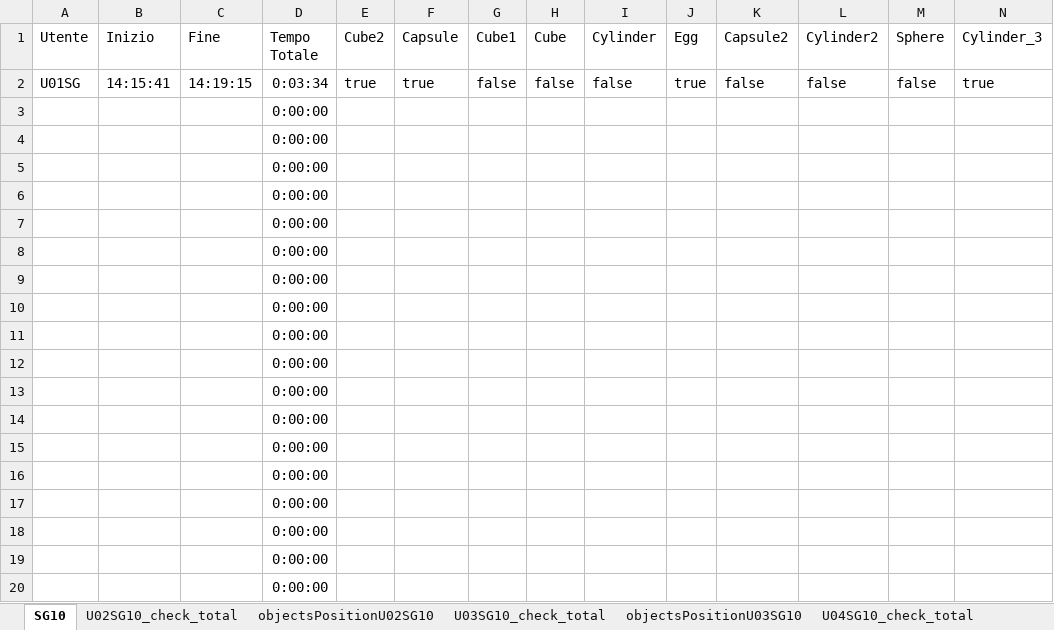
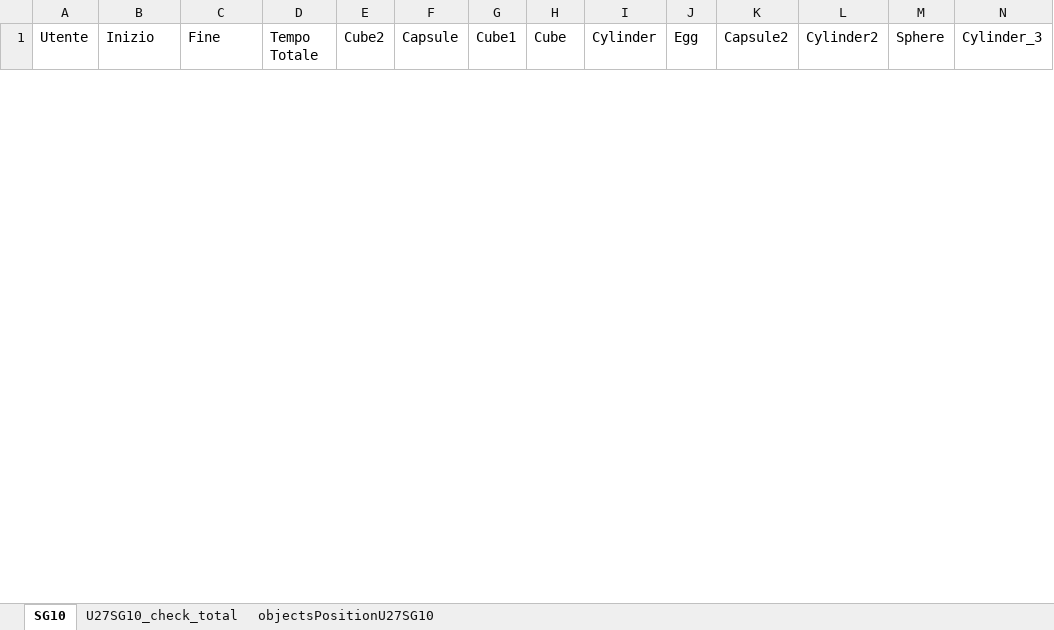
Before and after one commit to piovesanaedoardo/HapticMemorySequence, an Excel workbook: objectsPositionSG10.xlsx, sheet SG10, drawn as a sheet; only a part is shown; values as stored, in another font and other column widths than the file's, no borders; removed rows and columns are numbered as before the commit, all else as after; rows hold the shown columns only; the diff covers the shown part only; the diff names each change by its address in the sheet, - before the commit and + after, or states it on an @@ line.

```diff
--- a/objectsPositionSG10.xlsx (sheet SG10)
+++ b/objectsPositionSG10.xlsx (sheet SG10)
@@ sheet tab hidden: U02SG10_check_total @@
@@ sheet tab hidden: objectsPositionU02SG10 @@
@@ sheet tab hidden: U03SG10_check_total @@
@@ sheet tab hidden: objectsPositionU03SG10 @@
@@ sheet tab hidden: U04SG10_check_total @@
+sheet tab: U27SG10_check_total
+sheet tab: objectsPositionU27SG10
-row 2: U01SG | 14:15:41 | 14:19:15 | 0:03:34 | true | true | false | false | false | true | false | false | false | true
-row 3:  |  |  | 0:00:00
-row 4:  |  |  | 0:00:00
-row 5:  |  |  | 0:00:00
-row 6:  |  |  | 0:00:00
-row 7:  |  |  | 0:00:00
-row 8:  |  |  | 0:00:00
-row 9:  |  |  | 0:00:00
-row 10:  |  |  | 0:00:00
-row 11:  |  |  | 0:00:00
-row 12:  |  |  | 0:00:00
-row 13:  |  |  | 0:00:00
-row 14:  |  |  | 0:00:00
-row 15:  |  |  | 0:00:00
-row 16:  |  |  | 0:00:00
-row 17:  |  |  | 0:00:00
-row 18:  |  |  | 0:00:00
-row 19:  |  |  | 0:00:00
-row 20:  |  |  | 0:00:00
```
Also changed, not shown: 27 added rows and 8 removed rows elsewhere in this sheet, other sheet tabs, objectsPositionCV10.xlsx, objectsPositionCV5.xlsx, 14 other files.
